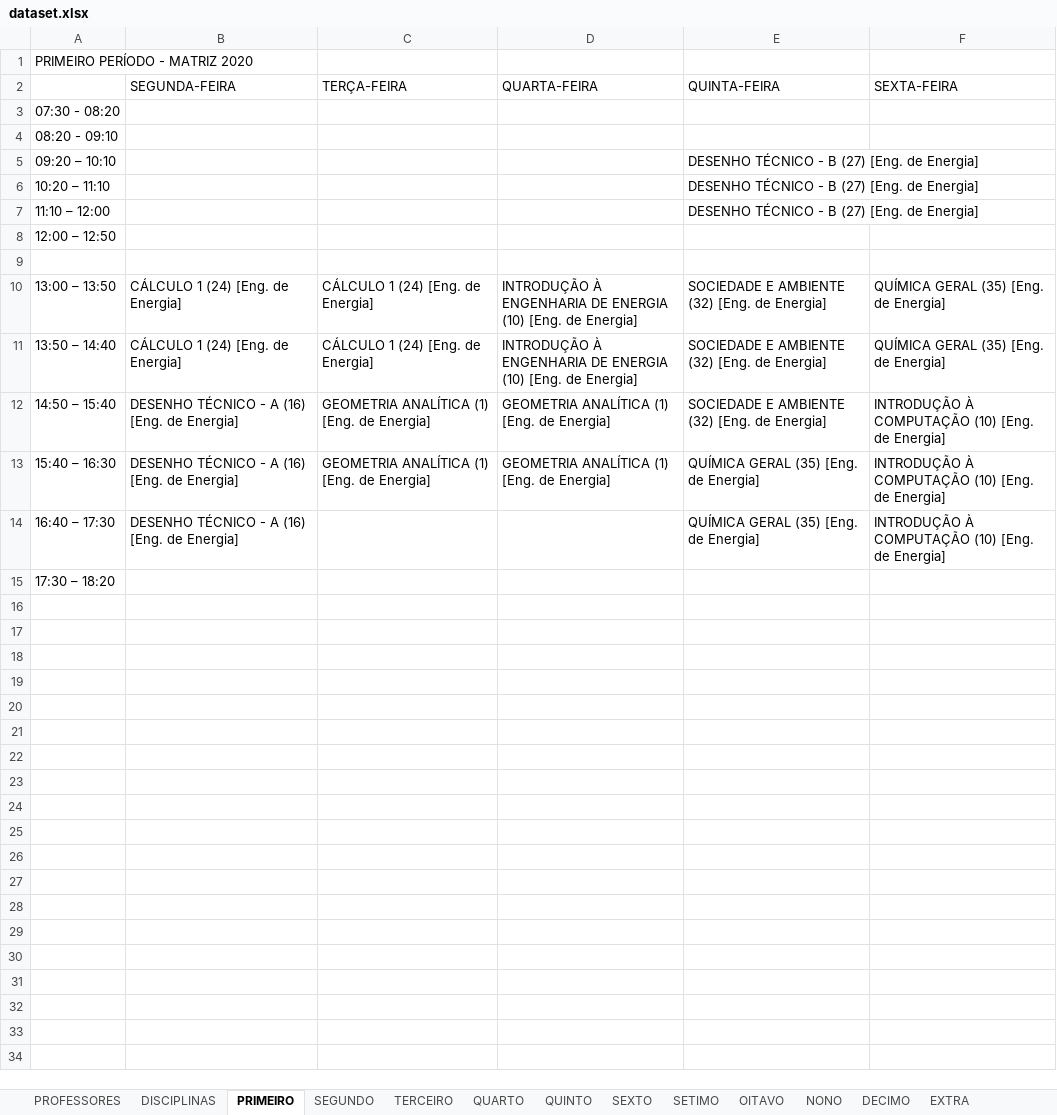
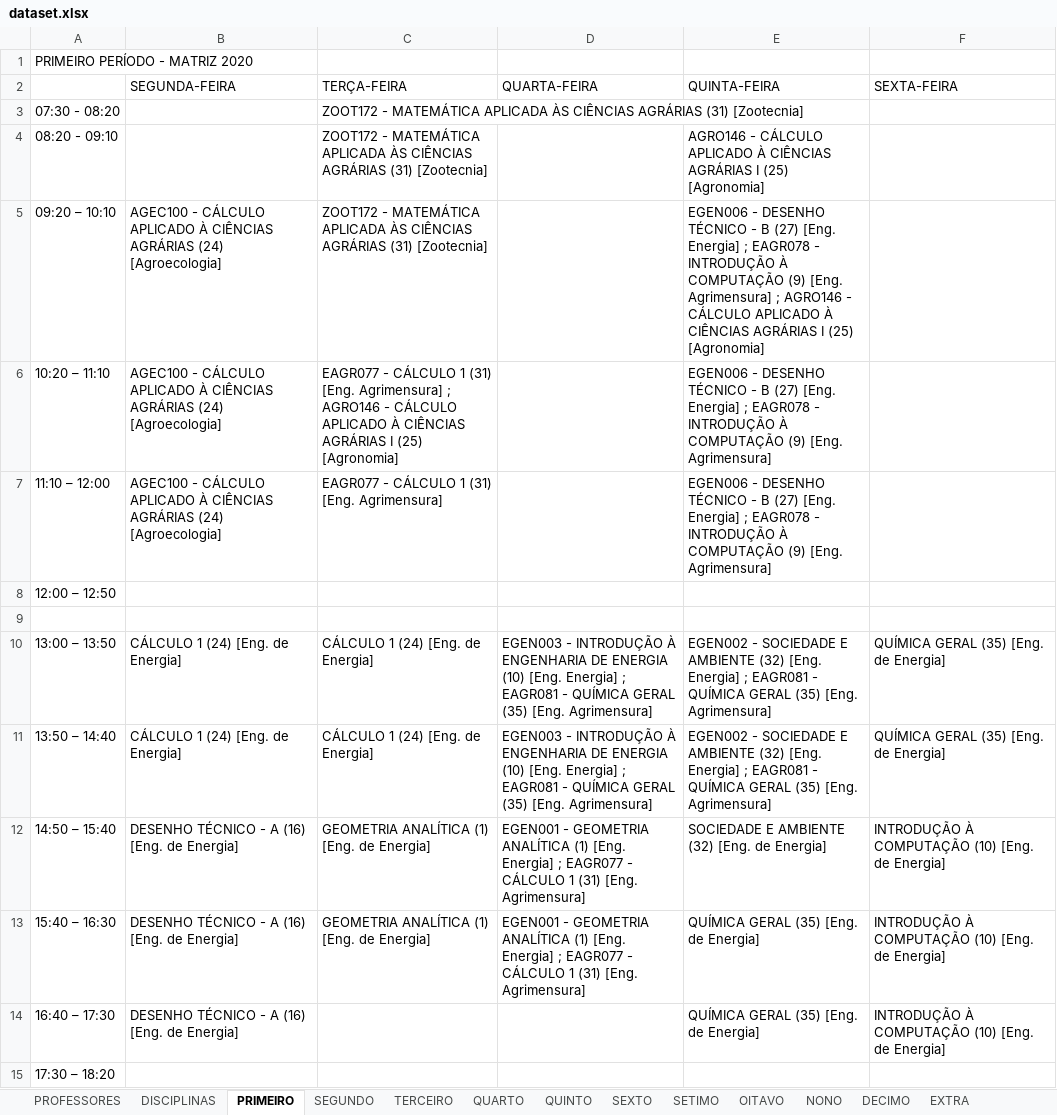
Before and after one commit to igorcavalcantetorres/GESTAO_OFERTA_ACADEMICA, an Excel workbook: dataset.xlsx, sheet PRIMEIRO, drawn as a sheet; values as stored, in another font and other column widths than the file's, no borders; the diff names each change by its address in the sheet, - before the commit and + after, or states it on an @@ line.

```diff
--- a/dataset.xlsx (sheet PRIMEIRO)
+++ b/dataset.xlsx (sheet PRIMEIRO)
-C3:C5 (TERÇA-FEIRA): (empty)
+C3:C5 (TERÇA-FEIRA): ZOOT172 - MATEMÁTICA APLICADA ÀS CIÊNCIAS AGRÁRIAS (31) [Zootecnia]
-E4 (QUINTA-FEIRA): (empty)
+E4 (QUINTA-FEIRA): AGRO146 - CÁLCULO APLICADO À CIÊNCIAS AGRÁRIAS I (25) [Agronomia]
-B5:B7 (SEGUNDA-FEIRA): (empty)
+B5:B7 (SEGUNDA-FEIRA): AGEC100 - CÁLCULO APLICADO À CIÊNCIAS AGRÁRIAS (24) [Agroecologia]
-E5 (QUINTA-FEIRA): DESENHO TÉCNICO - B (27) [Eng. de Energia]
+E5 (QUINTA-FEIRA): EGEN006 - DESENHO TÉCNICO - B (27) [Eng. Energia] ; EAGR078 - INTRODUÇÃO À COMPUTAÇÃO (9) [Eng. Agrimensura] ; AGRO146 - CÁLCULO APLICADO À CIÊNCIAS AGRÁRIAS I (25) [Agronomia]
-C6 (TERÇA-FEIRA): (empty)
+C6 (TERÇA-FEIRA): EAGR077 - CÁLCULO 1 (31) [Eng. Agrimensura] ; AGRO146 - CÁLCULO APLICADO À CIÊNCIAS AGRÁRIAS I (25) [Agronomia]
-E6:E7 (QUINTA-FEIRA): DESENHO TÉCNICO - B (27) [Eng. de Energia]
+E6:E7 (QUINTA-FEIRA): EGEN006 - DESENHO TÉCNICO - B (27) [Eng. Energia] ; EAGR078 - INTRODUÇÃO À COMPUTAÇÃO (9) [Eng. Agrimensura]
-C7 (TERÇA-FEIRA): (empty)
+C7 (TERÇA-FEIRA): EAGR077 - CÁLCULO 1 (31) [Eng. Agrimensura]
-D10:D11 (QUARTA-FEIRA): INTRODUÇÃO À ENGENHARIA DE ENERGIA (10) [Eng. de Energia]
+D10:D11 (QUARTA-FEIRA): EGEN003 - INTRODUÇÃO À ENGENHARIA DE ENERGIA (10) [Eng. Energia] ; EAGR081 - QUÍMICA GERAL (35) [Eng. Agrimensura]
-E10:E11 (QUINTA-FEIRA): SOCIEDADE E AMBIENTE (32) [Eng. de Energia]
+E10:E11 (QUINTA-FEIRA): EGEN002 - SOCIEDADE E AMBIENTE (32) [Eng. Energia] ; EAGR081 - QUÍMICA GERAL (35) [Eng. Agrimensura]
-D12:D13 (QUARTA-FEIRA): GEOMETRIA ANALÍTICA (1) [Eng. de Energia]
+D12:D13 (QUARTA-FEIRA): EGEN001 - GEOMETRIA ANALÍTICA (1) [Eng. Energia] ; EAGR077 - CÁLCULO 1 (31) [Eng. Agrimensura]
```
Also changed, not shown: sheet DISCIPLINAS, sheet SETIMO, sheet TERCEIRO, sheet SEGUNDO, sheet QUINTO, sheet NONO, 5 more sheets, 2 other files.
